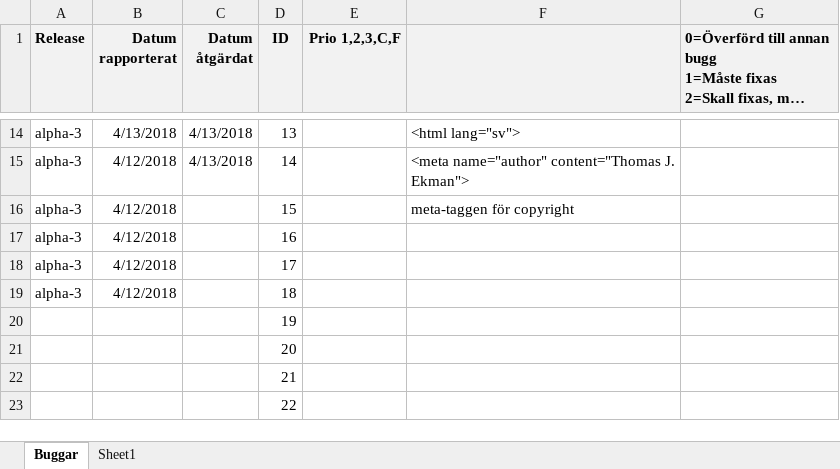
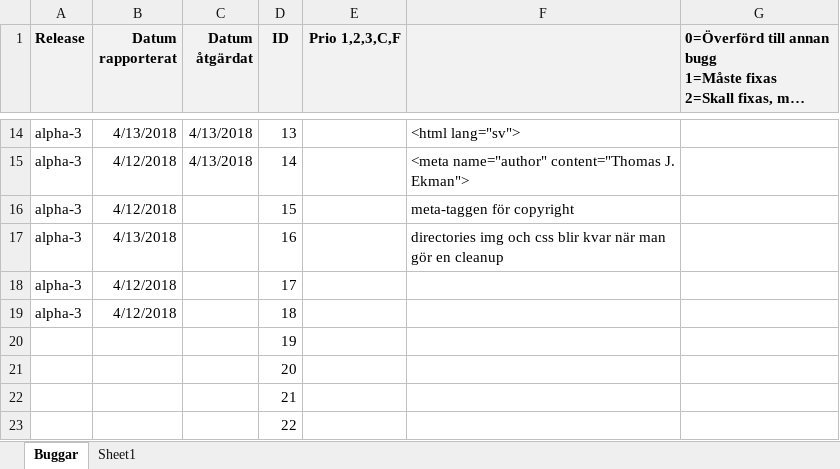
Before and after one commit to drdubbelklick/Homepage, an Excel workbook: doc/bugs.xlsx, sheet Buggar, drawn as a sheet; only a part is shown, gaps mark what is left out; long unchanged cells end in …; values as stored, in another font and other column widths than the file's, no borders; the diff names each change by its address in the sheet, - before the commit and + after, or states it on an @@ line.

```diff
--- a/doc/bugs.xlsx (sheet Buggar)
+++ b/doc/bugs.xlsx (sheet Buggar)
-B17 (Datum rapporterat): 4/12/2018
+B17 (Datum rapporterat): 4/13/2018
-F17: (empty)
+F17: directories img och css blir kvar när man gör en cleanup
```
Also changed, not shown: 1 other file.
